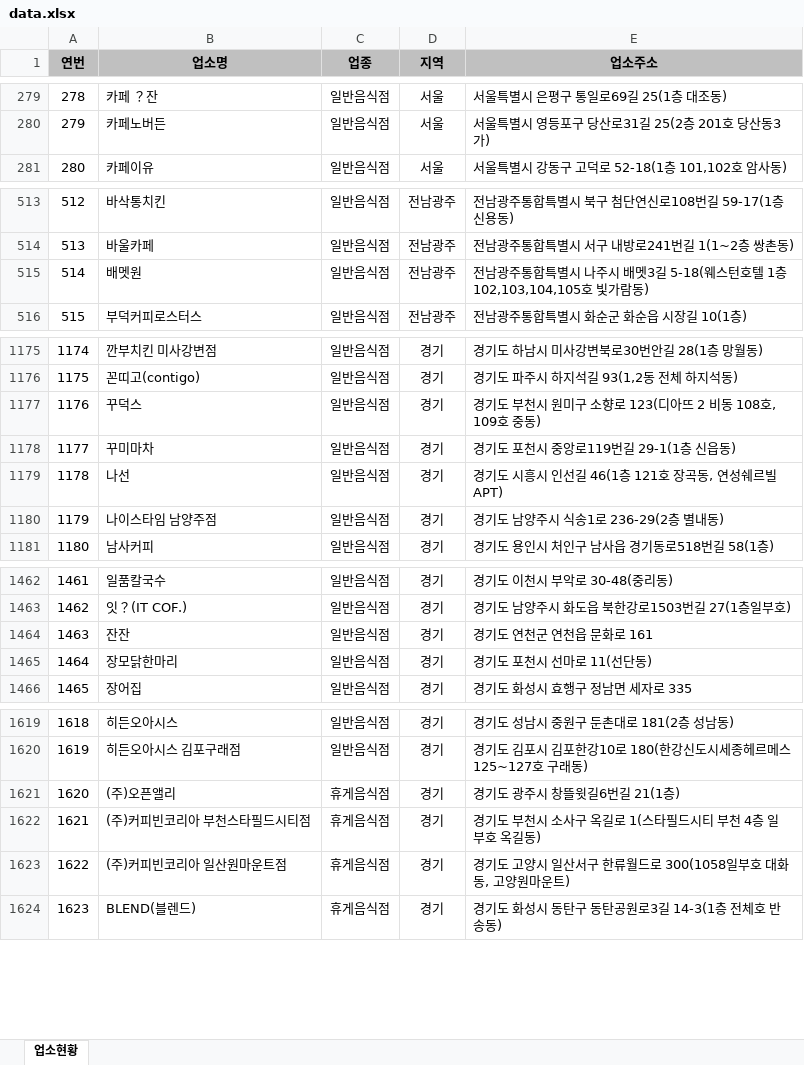
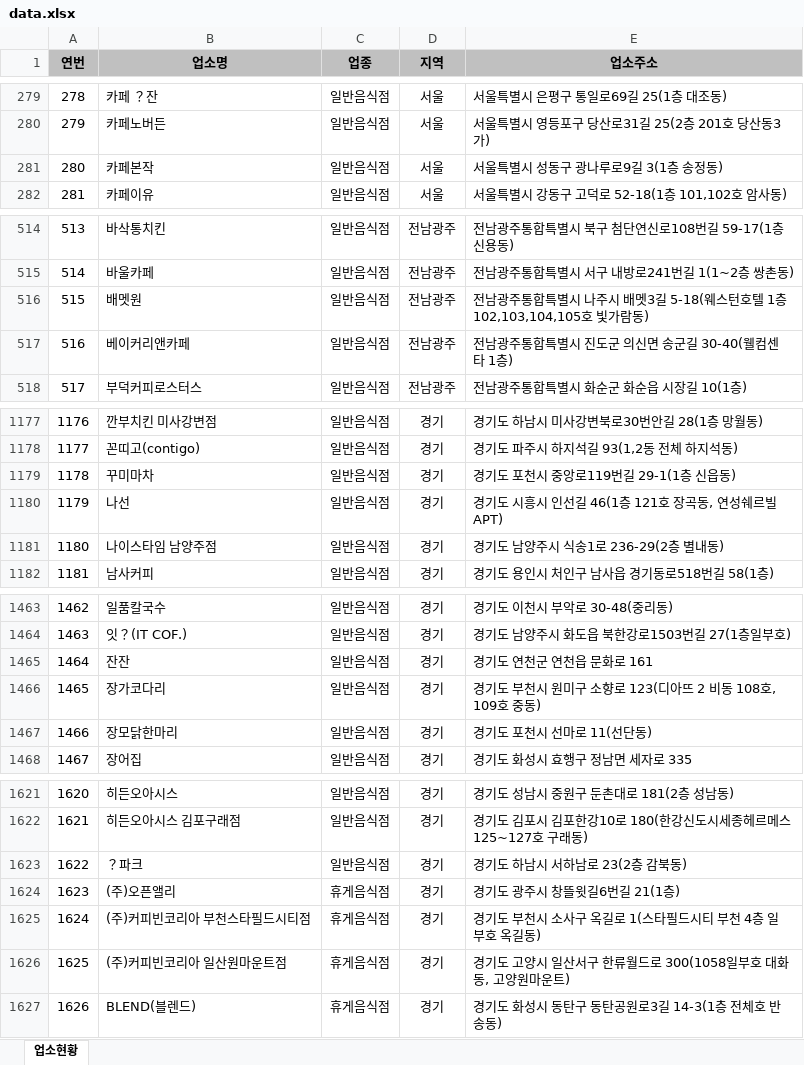
Before and after one commit to mumuabba/mumu_search, an Excel workbook: data.xlsx, sheet 업소현황, drawn as a sheet; only a part is shown, gaps mark what is left out; values as stored, in another font and other column widths than the file's, no borders; removed rows and columns are numbered as before the commit, all else as after; the diff covers the shown part only; the diff names each change by its address in the sheet, - before the commit and + after, or states it on an @@ line.

```diff
--- a/data.xlsx (sheet 업소현황)
+++ b/data.xlsx (sheet 업소현황)
@@ column A (연번) renumbered from row 234 down @@
+row 281: 280 | 카페본작 | 일반음식점 | 서울 | 서울특별시 성동구 광나루로9길 3(1층 송정동)
+row 517: 516 | 베이커리앤카페 | 일반음식점 | 전남광주 | 전남광주통합특별시 진도군 의신면 송군길 30-40(웰컴센타 1층)
-row 1177: 1176 | 꾸덕스 | 일반음식점 | 경기 | 경기도 부천시 원미구 소향로 123(디아뜨 2 비동 108호, 109호 중동)
+row 1466: 1465 | 장가코다리 | 일반음식점 | 경기 | 경기도 부천시 원미구 소향로 123(디아뜨 2 비동 108호, 109호 중동)
+row 1623: 1622 | ？파크 | 일반음식점 | 경기 | 경기도 하남시 서하남로 23(2층 감북동)
```
Also changed, not shown: 3 added rows, 5 moved rows and 3 edited cells elsewhere in this sheet, 2 other files.
